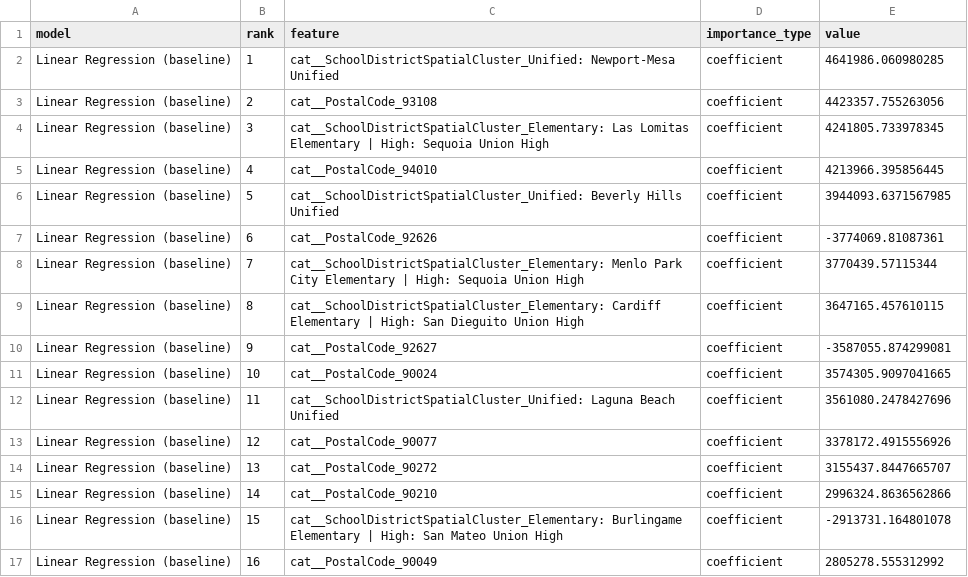
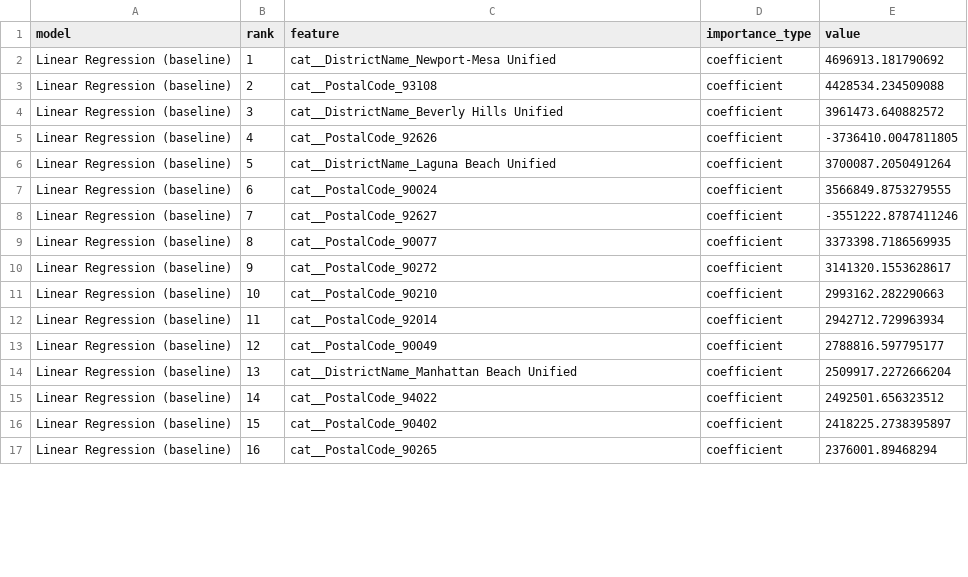
Before and after one commit to childofparents/IDX-Exchange-2026-Summer-DS, a CSV file: Week 6 Deliverable/model_comparison_feature_importance.csv, drawn as a sheet; only a part is shown; the diff covers the shown part only.

Commit message:
Align W6 school district mapping with 25-26 boundaries
Updated geospatial feature engineering workflow to match Aiden's school district mapping instructions.

Key corrections:
- Replace the 2024-25 boundary source with the official California School District Areas 2025-26 GeoJSON.
- Filter the boundary GeoDataFrame to DistrictType == "Unified" before performing the spatial join.
- Convert property Latitude and Longitude values into geographic points.
- Use gpd.sjoin with the "within" predicate to assign Unified district
  polygons to properties.
- Add DistrictName column directly to the enriched property dataset.
- Retain unmatched properties as "No boundary match" (encoded as 0) and provide a separate SchoolDistrictBoundaryMatched indicator.
- Remove the previous Elementary/High fallback and composite district cluster fields.
- Include DistrictName throughout downstream preprocessing, encoding, cross-validation, and final model evaluation.
- Document the GeoPandas installation command and continue using the pinned Week 6 requirements.

Validation:
- Loaded 936 California school district polygons.
- Used 345 Unified district polygons.
- Retained all 141,837 property records.
- Matched 107,571 properties to a Unified district.
- Confirmed that no property matched multiple Unified polygons.

Primary file updates:
- 05_feature_engineering.ipynb: update and rerun the complete Week 6 workflow.
- California_School_District_Areas_2025-26.geojson.zip: add the official boundary resource.
- updated_feature_set.csv and updated_feature_set.csv.gz: save the enriched property data with DistrictName.
- feature_engineering_old_vs_new_columns.csv: document the corrected locational feature.
- Week6_Feature_Engineering_Summary_Report.txt: refresh methodology, spatial join statistics, and model results.
- model_comparison_*.csv and predictions ZIP: regenerate downstream modeling artifacts using the Unified DistrictName feature.
- week5_vs_week6_performance_change.csv: refresh the Week 5 comparison.

```diff
--- a/Week 6 Deliverable/model_comparison_feature_importance.csv
+++ b/Week 6 Deliverable/model_comparison_feature_importance.csv
@@ -1,17 +1,17 @@
 model,rank,feature,importance_type,value
-Linear Regression (baseline),1,cat__SchoolDistrictSpatialCluster_Unified: Newport-Mesa Unified,coefficient,4641986.060980285
-Linear Regression (baseline),2,cat__PostalCode_93108,coefficient,4423357.755263056
-Linear Regression (baseline),3,cat__SchoolDistrictSpatialCluster_Elementary: Las Lomitas Elementary | High: Sequoia Union High,coefficient,4241805.733978345
-Linear Regression (baseline),4,cat__PostalCode_94010,coefficient,4213966.395856445
-Linear Regression (baseline),5,cat__SchoolDistrictSpatialCluster_Unified: Beverly Hills Unified,coefficient,3944093.6371567985
-Linear Regression (baseline),6,cat__PostalCode_92626,coefficient,-3774069.81087361
-Linear Regression (baseline),7,cat__SchoolDistrictSpatialCluster_Elementary: Menlo Park City Elementary | High: Sequoia Union High,coefficient,3770439.57115344
-Linear Regression (baseline),8,cat__SchoolDistrictSpatialCluster_Elementary: Cardiff Elementary | High: San Dieguito Union High,coefficient,3647165.457610115
-Linear Regression (baseline),9,cat__PostalCode_92627,coefficient,-3587055.874299081
-Linear Regression (baseline),10,cat__PostalCode_90024,coefficient,3574305.9097041665
-Linear Regression (baseline),11,cat__SchoolDistrictSpatialCluster_Unified: Laguna Beach Unified,coefficient,3561080.2478427696
-Linear Regression (baseline),12,cat__PostalCode_90077,coefficient,3378172.4915556926
-Linear Regression (baseline),13,cat__PostalCode_90272,coefficient,3155437.8447665707
-Linear Regression (baseline),14,cat__PostalCode_90210,coefficient,2996324.8636562866
-Linear Regression (baseline),15,cat__SchoolDistrictSpatialCluster_Elementary: Burlingame Elementary | High: San Mateo Union High,coefficient,-2913731.164801078
-Linear Regression (baseline),16,cat__PostalCode_90049,coefficient,2805278.555312992
+Linear Regression (baseline),1,cat__DistrictName_Newport-Mesa Unified,coefficient,4696913.181790692
+Linear Regression (baseline),2,cat__PostalCode_93108,coefficient,4428534.234509088
+Linear Regression (baseline),3,cat__DistrictName_Beverly Hills Unified,coefficient,3961473.640882572
+Linear Regression (baseline),4,cat__PostalCode_92626,coefficient,-3736410.0047811805
+Linear Regression (baseline),5,cat__DistrictName_Laguna Beach Unified,coefficient,3700087.2050491264
+Linear Regression (baseline),6,cat__PostalCode_90024,coefficient,3566849.8753279555
+Linear Regression (baseline),7,cat__PostalCode_92627,coefficient,-3551222.8787411246
+Linear Regression (baseline),8,cat__PostalCode_90077,coefficient,3373398.7186569935
+Linear Regression (baseline),9,cat__PostalCode_90272,coefficient,3141320.1553628617
+Linear Regression (baseline),10,cat__PostalCode_90210,coefficient,2993162.282290663
+Linear Regression (baseline),11,cat__PostalCode_92014,coefficient,2942712.729963934
+Linear Regression (baseline),12,cat__PostalCode_90049,coefficient,2788816.597795177
+Linear Regression (baseline),13,cat__DistrictName_Manhattan Beach Unified,coefficient,2509917.2272666204
+Linear Regression (baseline),14,cat__PostalCode_94022,coefficient,2492501.656323512
+Linear Regression (baseline),15,cat__PostalCode_90402,coefficient,2418225.2738395897
+Linear Regression (baseline),16,cat__PostalCode_90265,coefficient,2376001.89468294
```
Also changed, not shown: 106 edited cells elsewhere in this file, Week 6 Deliverable/feature_engineering_old_vs_new_columns.csv, Week 6 Deliverable/model_comparison_cv_detail_results.csv, 9 other files.
